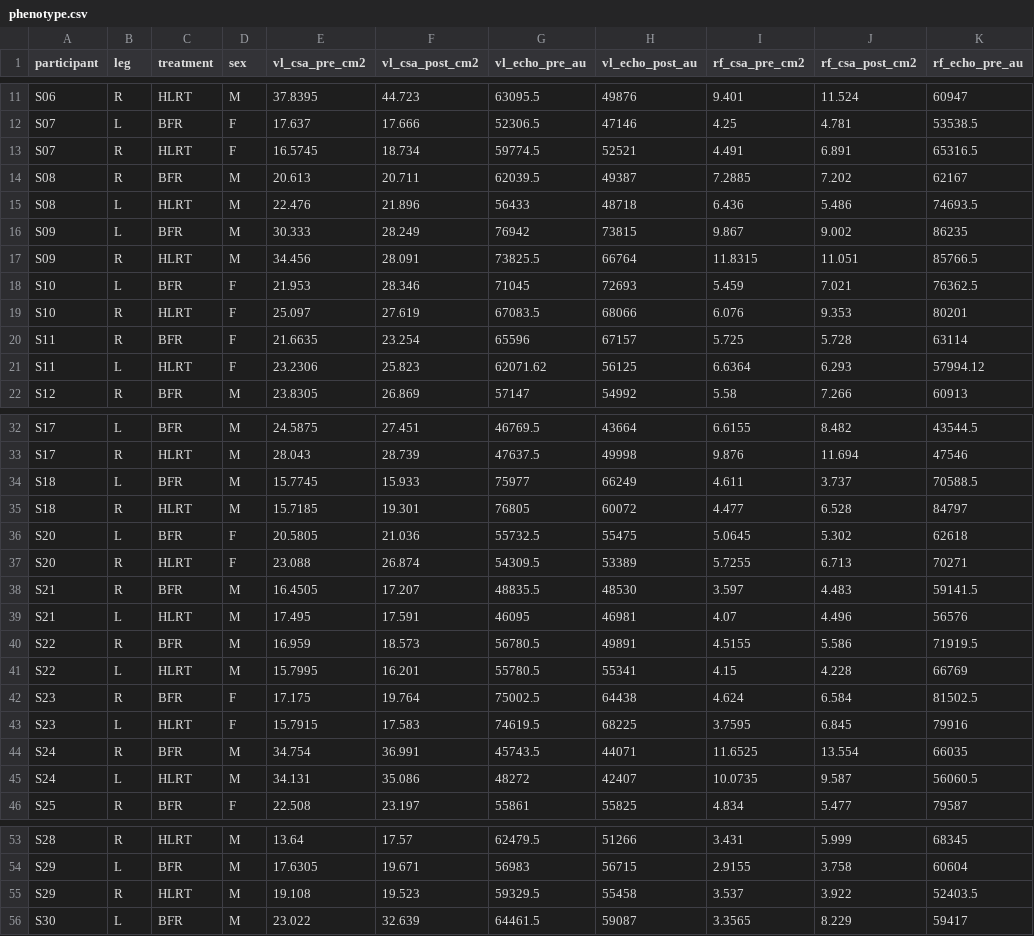
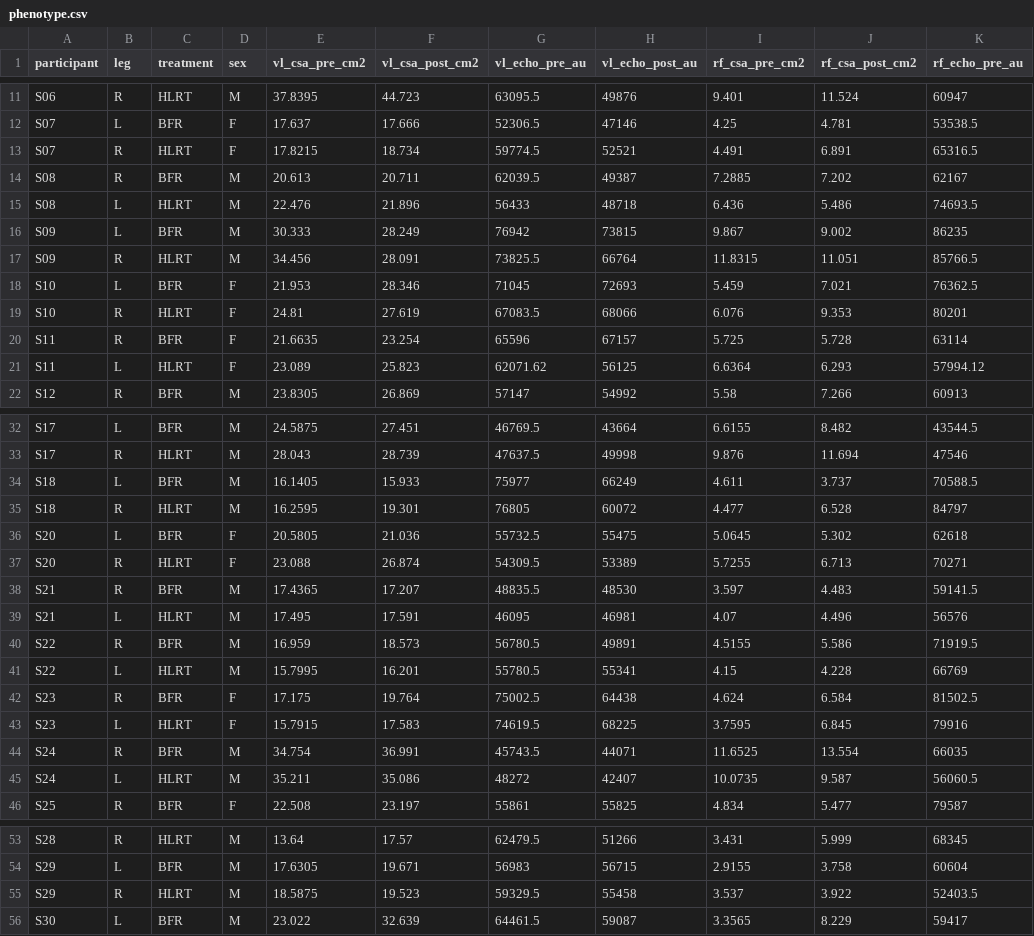
Before and after one commit to Dustyn-T-Lewis/BFR_limpa, a CSV file: 00_Input/phenotype.csv, drawn as a sheet; only a part is shown, gaps mark what is left out; the diff names each change by its address in the sheet, - before the commit and + after, or states it on an @@ line.

```diff
--- a/00_Input/phenotype.csv
+++ b/00_Input/phenotype.csv
-E13 (vl_csa_pre_cm2): 16.5745
+E13 (vl_csa_pre_cm2): 17.8215
-E19 (vl_csa_pre_cm2): 25.097
+E19 (vl_csa_pre_cm2): 24.81
-E21 (vl_csa_pre_cm2): 23.2306
+E21 (vl_csa_pre_cm2): 23.089
-E34 (vl_csa_pre_cm2): 15.7745
+E34 (vl_csa_pre_cm2): 16.1405
-E35 (vl_csa_pre_cm2): 15.7185
+E35 (vl_csa_pre_cm2): 16.2595
-E38 (vl_csa_pre_cm2): 16.4505
+E38 (vl_csa_pre_cm2): 17.4365
-E45 (vl_csa_pre_cm2): 34.131
+E45 (vl_csa_pre_cm2): 35.211
-E55 (vl_csa_pre_cm2): 19.108
+E55 (vl_csa_pre_cm2): 18.5875
```
Also changed, not shown: 1 other file.
